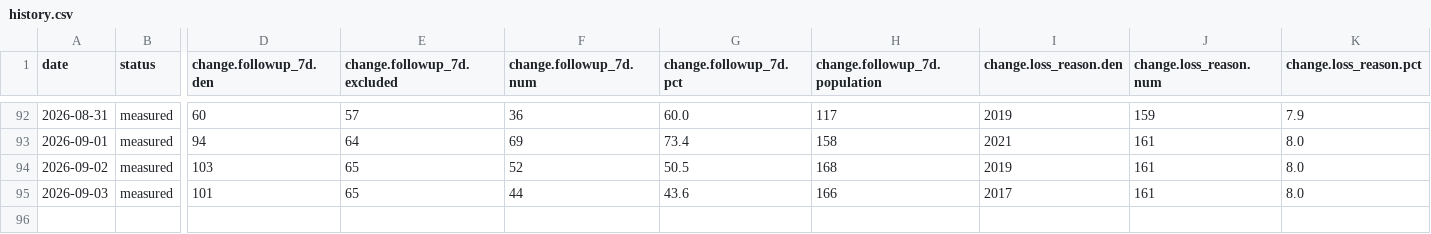
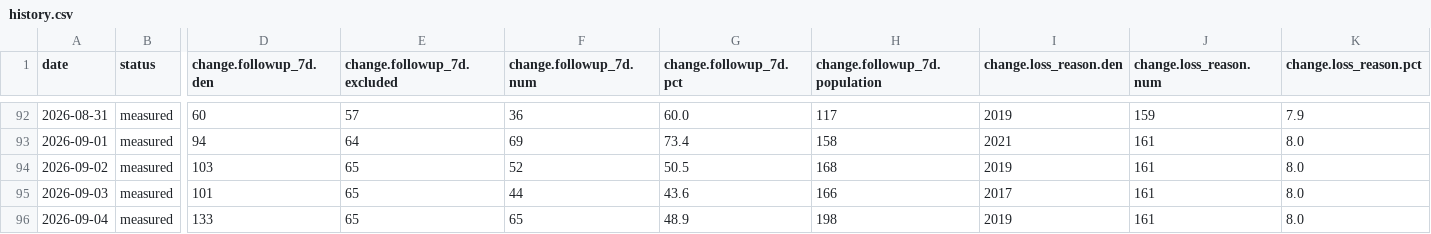
Before and after one commit to sly-leo/windoor-dashboards, a CSV file: history.csv, drawn as a sheet; only a part is shown, gaps mark what is left out; rows hold the shown columns only; the diff names each change by its address in the sheet, - before the commit and + after, or states it on an @@ line.

```diff
--- a/history.csv
+++ b/history.csv
+row 96: 2026-09-04 | measured | 133 | 65 | 65 | 48.9 | 198 | 2019 | 161 | 8.0
```
Also changed, not shown: history_columns.csv, history_meta.csv, 1 other file.
